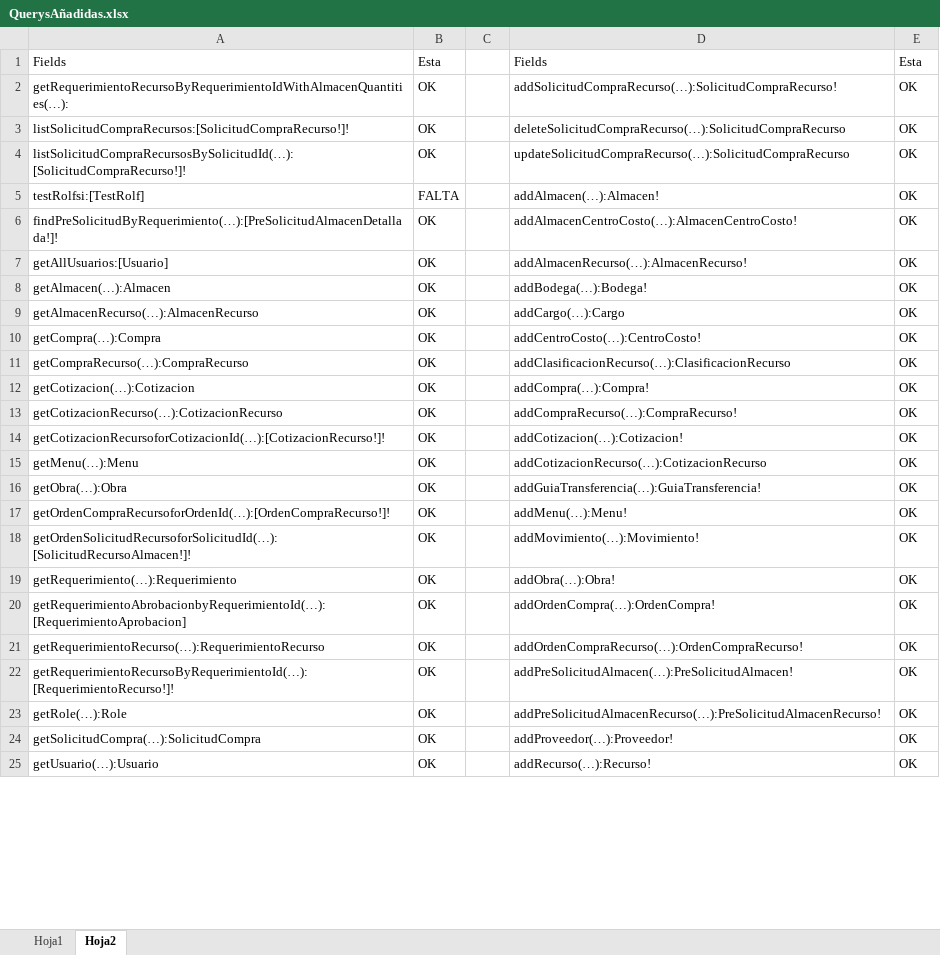
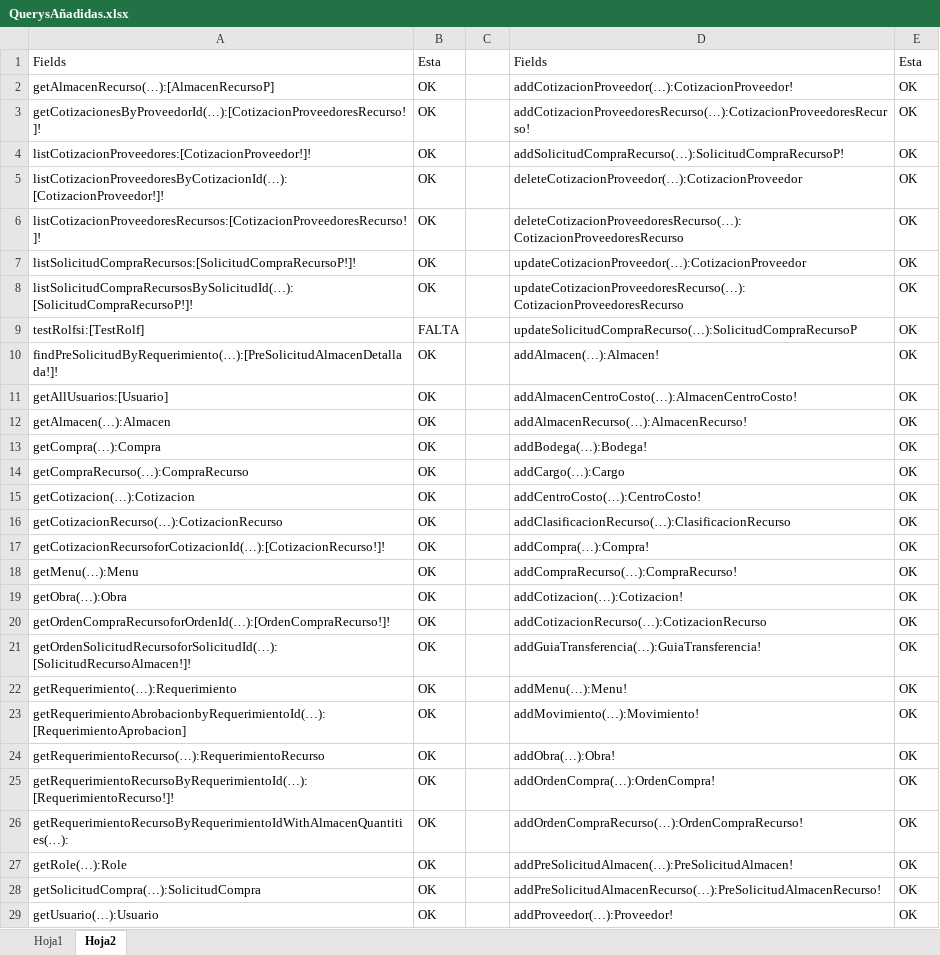
Before and after one commit to InaconsSRL/inacons-frontend, an Excel workbook: QuerysAñadidas.xlsx, sheet Hoja2, drawn as a sheet; only a part is shown; values as stored, in another font and other column widths than the file's, no borders; table styles not drawn; removed rows and columns are numbered as before the commit, all else as after; the diff covers the shown part only; the diff names each change by its address in the sheet, - before the commit and + after, or states it on an @@ line.

Commit message:
cotizaciones terminadas - proveedores 1%

```diff
--- a/QuerysAñadidas.xlsx (sheet Hoja2)
+++ b/QuerysAñadidas.xlsx (sheet Hoja2)
+row 2: getAlmacenRecurso(…):[AlmacenRecursoP] | OK |  | addCotizacionProveedor(…):CotizacionProveedor! | OK
+row 3: getCotizacionesByProveedorId(…):[CotizacionProveedoresRecurso!]! | OK |  | addCotizacionProveedoresRecurso(…):CotizacionProveedoresRecurso! | OK
-A4: getRequerimientoRecursoByRequerimientoIdWithAlmacenQuantities(…):
+A4: listCotizacionProveedores:[CotizacionProveedor!]!
-D4: addSolicitudCompraRecurso(…):SolicitudCompraRecurso!
+D4: addSolicitudCompraRecurso(…):SolicitudCompraRecursoP!
+row 5: listCotizacionProveedoresByCotizacionId(…):[CotizacionProveedor!]! | OK |  | deleteCotizacionProveedor(…):CotizacionProveedor | OK
+row 6: listCotizacionProveedoresRecursos:[CotizacionProveedoresRecurso!]! | OK |  | deleteCotizacionProveedoresRecurso(…):CotizacionProveedoresRecurso | OK
-A7: listSolicitudCompraRecursos:[SolicitudCompraRecurso!]!
+A7: listSolicitudCompraRecursos:[SolicitudCompraRecursoP!]!
-D7: deleteSolicitudCompraRecurso(…):SolicitudCompraRecurso
+D7: updateCotizacionProveedor(…):CotizacionProveedor
-A8: listSolicitudCompraRecursosBySolicitudId(…):[SolicitudCompraRecurso!]!
+A8: listSolicitudCompraRecursosBySolicitudId(…):[SolicitudCompraRecursoP!]!
-D8: updateSolicitudCompraRecurso(…):SolicitudCompraRecurso
+D8: updateCotizacionProveedoresRecurso(…):CotizacionProveedoresRecurso
-D9: addAlmacen(…):Almacen!
+D9: updateSolicitudCompraRecurso(…):SolicitudCompraRecursoP
-D10: addAlmacenCentroCosto(…):AlmacenCentroCosto!
+D10: addAlmacen(…):Almacen!
-D11: addAlmacenRecurso(…):AlmacenRecurso!
+D11: addAlmacenCentroCosto(…):AlmacenCentroCosto!
-D12: addBodega(…):Bodega!
+D12: addAlmacenRecurso(…):AlmacenRecurso!
-row 9: getAlmacenRecurso(…):AlmacenRecurso | OK |  | addCargo(…):Cargo | OK
-D13: addCentroCosto(…):CentroCosto!
+D13: addBodega(…):Bodega!
-D14: addClasificacionRecurso(…):ClasificacionRecurso
+D14: addCargo(…):Cargo
-D15: addCompra(…):Compra!
+D15: addCentroCosto(…):CentroCosto!
-D16: addCompraRecurso(…):CompraRecurso!
+D16: addClasificacionRecurso(…):ClasificacionRecurso
-D17: addCotizacion(…):Cotizacion!
+D17: addCompra(…):Compra!
-D18: addCotizacionRecurso(…):CotizacionRecurso
+D18: addCompraRecurso(…):CompraRecurso!
-D19: addGuiaTransferencia(…):GuiaTransferencia!
+D19: addCotizacion(…):Cotizacion!
-D20: addMenu(…):Menu!
+D20: addCotizacionRecurso(…):CotizacionRecurso
-D21: addMovimiento(…):Movimiento!
+D21: addGuiaTransferencia(…):GuiaTransferencia!
-D22: addObra(…):Obra!
+D22: addMenu(…):Menu!
-D23: addOrdenCompra(…):OrdenCompra!
+D23: addMovimiento(…):Movimiento!
-D24: addOrdenCompraRecurso(…):OrdenCompraRecurso!
+D24: addObra(…):Obra!
-D25: addPreSolicitudAlmacen(…):PreSolicitudAlmacen!
+D25: addOrdenCompra(…):OrdenCompra!
+row 26: getRequerimientoRecursoByRequerimientoIdWithAlmacenQuantities(…): | OK |  | addOrdenCompraRecurso(…):OrdenCompraRecurso! | OK
-D27: addPreSolicitudAlmacenRecurso(…):PreSolicitudAlmacenRecurso!
+D27: addPreSolicitudAlmacen(…):PreSolicitudAlmacen!
-D28: addProveedor(…):Proveedor!
+D28: addPreSolicitudAlmacenRecurso(…):PreSolicitudAlmacenRecurso!
-D29: addRecurso(…):Recurso!
+D29: addProveedor(…):Proveedor!
```
Also changed, not shown: 3 added rows, 1 removed row and 49 edited cells elsewhere in this sheet, sheet Hoja1, 21 other files.
